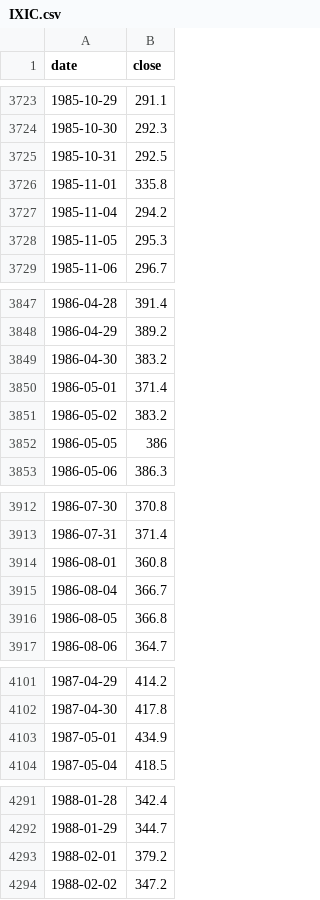
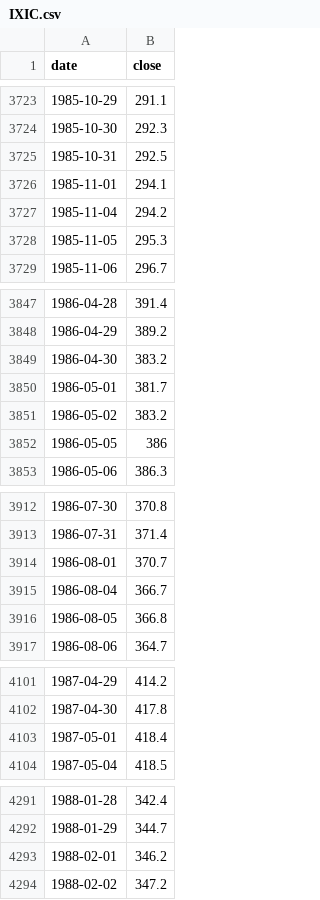
Before and after one commit to natalivm/Futures_Trading, a CSV file: cycles/data/IXIC.csv, drawn as a sheet; only a part is shown, gaps mark what is left out; the diff covers the shown part only.

```diff
--- a/cycles/data/IXIC.csv
+++ b/cycles/data/IXIC.csv
@@ -3725,3 +3725,3 @@ date,close
 1985-10-31,292.5
-1985-11-01,335.8
+1985-11-01,294.1
 1985-11-04,294.2
@@ -3849,3 +3849,3 @@ date,close
 1986-04-30,383.2
-1986-05-01,371.4
+1986-05-01,381.7
 1986-05-02,383.2
@@ -3913,3 +3913,3 @@ date,close
 1986-07-31,371.4
-1986-08-01,360.8
+1986-08-01,370.7
 1986-08-04,366.7
@@ -4102,3 +4102,3 @@ date,close
 1987-04-30,417.8
-1987-05-01,434.9
+1987-05-01,418.4
 1987-05-04,418.5
@@ -4292,3 +4292,3 @@ date,close
 1988-01-29,344.7
-1988-02-01,379.2
+1988-02-01,346.2
 1988-02-02,347.2
```
Also changed, not shown: 1 added row and 116 edited cells elsewhere in this file, cycles/data/CL_F.csv, cycles/data/DJI.csv, 26 other files.
